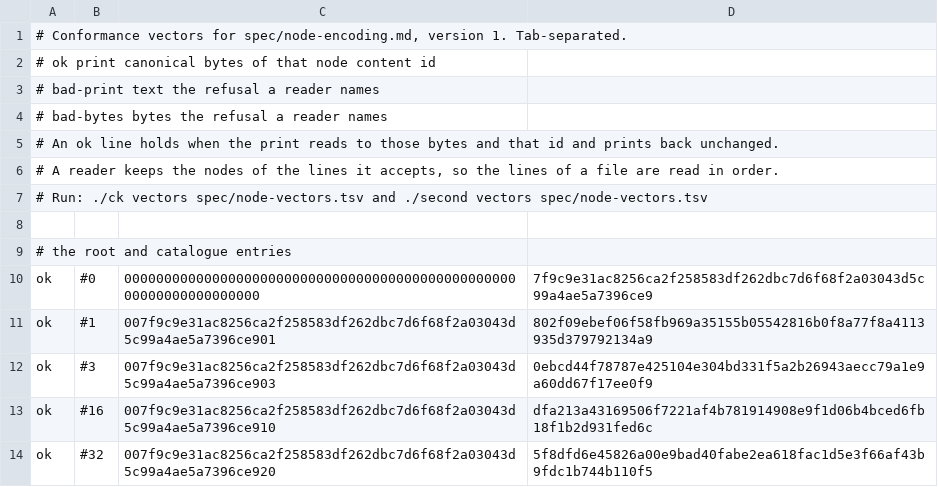
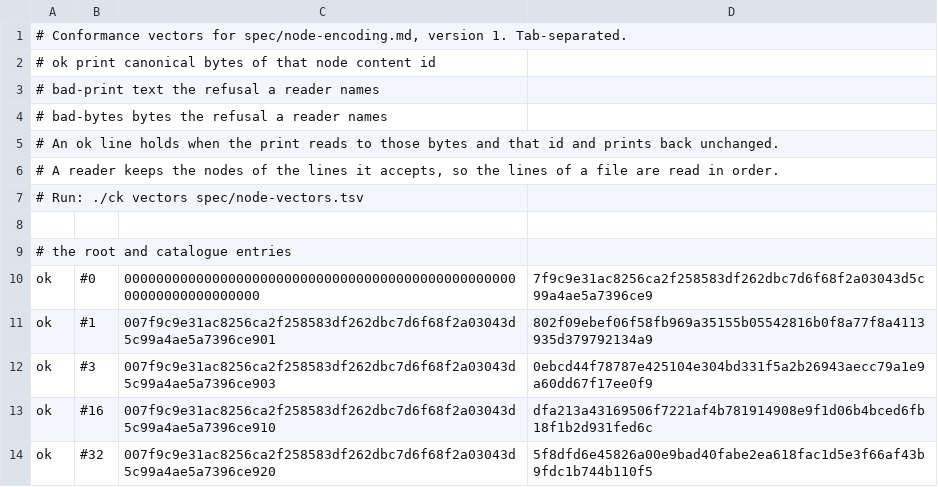
Before and after one commit to seeker71/coherence-seed, a TSV file: spec/node-vectors.tsv, drawn as a sheet; only a part is shown.

```diff
--- a/spec/node-vectors.tsv
+++ b/spec/node-vectors.tsv
@@ -6,3 +6,3 @@
 # A reader keeps the nodes of the lines it accepts, so the lines of a file are read in order.
-# Run: ./ck vectors spec/node-vectors.tsv and ./second vectors spec/node-vectors.tsv
+# Run: ./ck vectors spec/node-vectors.tsv
 
```
Also changed, not shown: 13 other files.
